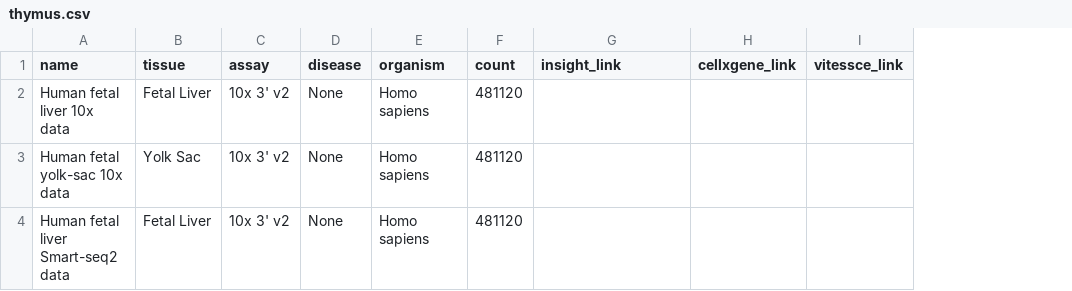
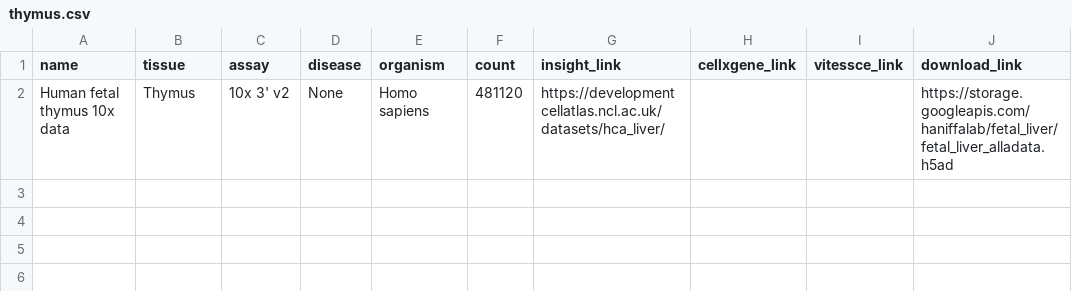
Before and after one commit to haniffalab/jekyll-hdca, a CSV file: _data/thymus.csv, drawn as a sheet; removed rows and columns are numbered as before the commit, all else as after; the diff names each change by its address in the sheet, - before the commit and + after, or states it on an @@ line.

```diff
--- a/_data/thymus.csv
+++ b/_data/thymus.csv
+column J (download_link), row 2: https://storage.googleapis.com/haniffalab/fetal_liver/fetal_liver_alladata.h5ad
-row 2: Human fetal liver 10x data | Fetal Liver | 10x 3' v2 | None | Homo sapiens | 481120
-A2 (name): Human fetal yolk-sac 10x data
+A2 (name): Human fetal thymus 10x data
-B2 (tissue): Yolk Sac
+B2 (tissue): Thymus
-G2 (insight_link): (empty)
+G2 (insight_link): https://developmentcellatlas.ncl.ac.uk/datasets/hca_liver/
-row 4: Human fetal liver Smart-seq2 data | Fetal Liver | 10x 3' v2 | None | Homo sapiens | 481120
```
Also changed, not shown: _data/fetal-immune.csv, 12 other files.
